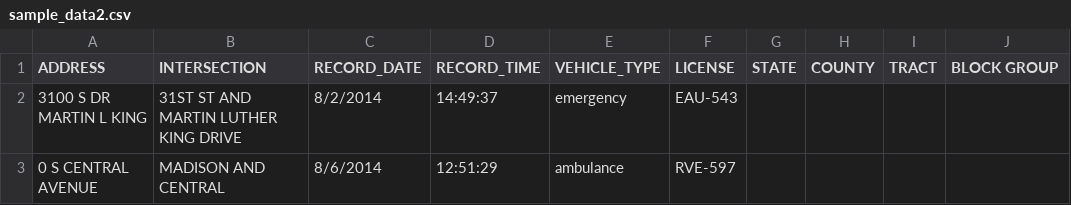
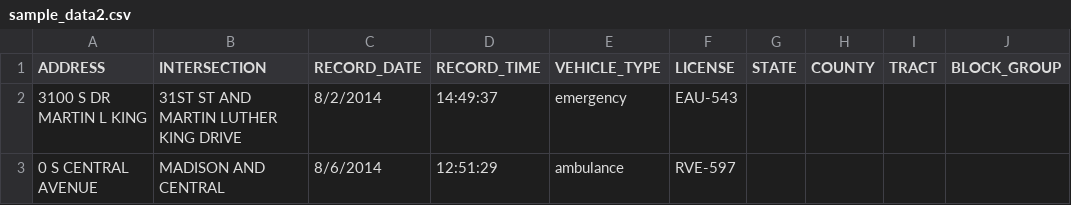
Before and after one commit to gabriel-ing/pyprod-instruqt, a CSV file: RedLights/Data/sample_data2.csv, drawn as a sheet.

```diff
--- a/RedLights/Data/sample_data2.csv
+++ b/RedLights/Data/sample_data2.csv
@@ -1,2 +1,2 @@
-ADDRESS,INTERSECTION,RECORD_DATE,RECORD_TIME,VEHICLE_TYPE,LICENSE,STATE,COUNTY,TRACT,BLOCK GROUP
+ADDRESS,INTERSECTION,RECORD_DATE,RECORD_TIME,VEHICLE_TYPE,LICENSE,STATE,COUNTY,TRACT,BLOCK_GROUP
 3100 S DR MARTIN L KING,31ST ST AND MARTIN LUTHER KING DRIVE,8/2/2014,14:49:37,emergency,EAU-543,,,,
```
Also changed, not shown: Red_Light_Camera_Violations_Enriched_new.csv, 2 other files.
